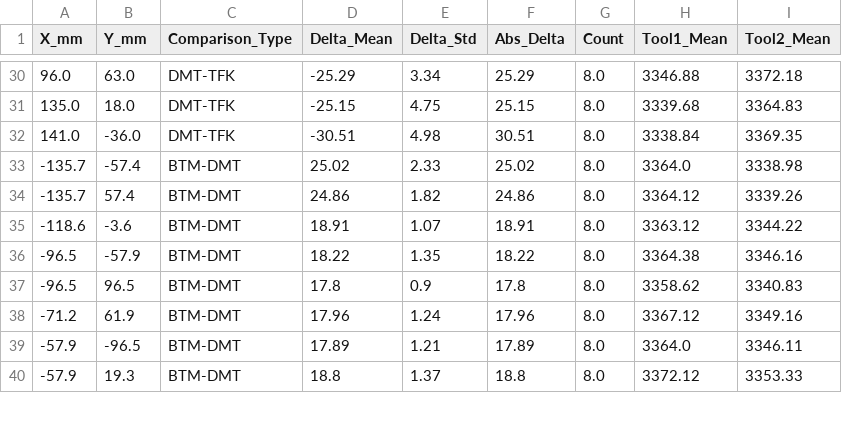
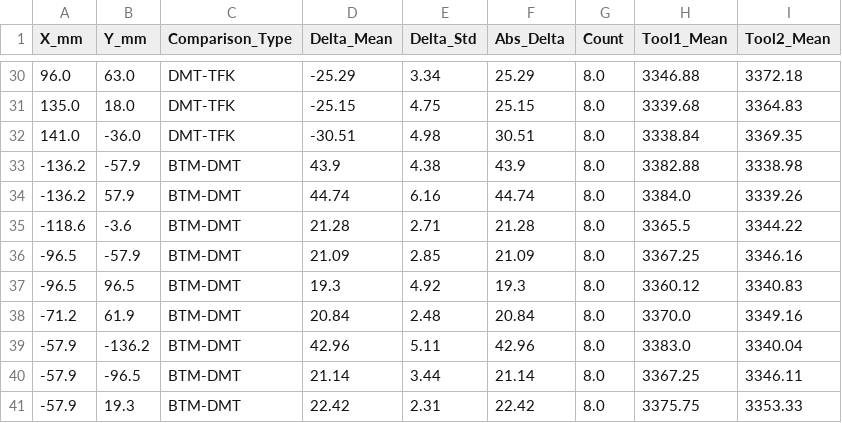
Before and after one commit to f11x-tracks/DMT-BTM-TFK-M484-3375-Matching, a CSV file: output/location_delta_summary.csv, drawn as a sheet; only a part is shown, gaps mark what is left out; the diff covers the shown part only.

```diff
--- a/output/location_delta_summary.csv
+++ b/output/location_delta_summary.csv
@@ -32,9 +32,10 @@ X_mm,Y_mm,Comparison_Type,Delta_Mean,Delta_Std,Abs_Delta,Count,Tool1_Mean,Tool2_
 141.0,-36.0,DMT-TFK,-30.51,4.98,30.51,8.0,3338.84,3369.35
--135.7,-57.4,BTM-DMT,25.02,2.33,25.02,8.0,3364.0,3338.98
--135.7,57.4,BTM-DMT,24.86,1.82,24.86,8.0,3364.12,3339.26
--118.6,-3.6,BTM-DMT,18.91,1.07,18.91,8.0,3363.12,3344.22
--96.5,-57.9,BTM-DMT,18.22,1.35,18.22,8.0,3364.38,3346.16
--96.5,96.5,BTM-DMT,17.8,0.9,17.8,8.0,3358.62,3340.83
--71.2,61.9,BTM-DMT,17.96,1.24,17.96,8.0,3367.12,3349.16
--57.9,-96.5,BTM-DMT,17.89,1.21,17.89,8.0,3364.0,3346.11
--57.9,19.3,BTM-DMT,18.8,1.37,18.8,8.0,3372.12,3353.33
+-136.2,-57.9,BTM-DMT,43.9,4.38,43.9,8.0,3382.88,3338.98
+-136.2,57.9,BTM-DMT,44.74,6.16,44.74,8.0,3384.0,3339.26
+-118.6,-3.6,BTM-DMT,21.28,2.71,21.28,8.0,3365.5,3344.22
+-96.5,-57.9,BTM-DMT,21.09,2.85,21.09,8.0,3367.25,3346.16
+-96.5,96.5,BTM-DMT,19.3,4.92,19.3,8.0,3360.12,3340.83
+-71.2,61.9,BTM-DMT,20.84,2.48,20.84,8.0,3370.0,3349.16
+-57.9,-136.2,BTM-DMT,42.96,5.11,42.96,8.0,3383.0,3340.04
+-57.9,-96.5,BTM-DMT,21.14,3.44,21.14,8.0,3367.25,3346.11
+-57.9,19.3,BTM-DMT,22.42,2.31,22.42,8.0,3375.75,3353.33
```
Also changed, not shown: 2 added rows, 3 removed rows and 80 edited cells elsewhere in this file, btm_dmt_comparison_results/btm_dmt_coordinate_delta_summary.csv, btm_dmt_comparison_results/btm_dmt_matched_data.csv, 26 other files.
